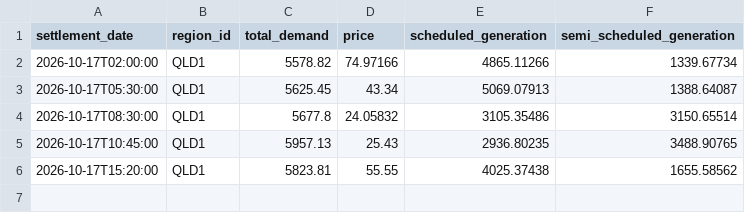
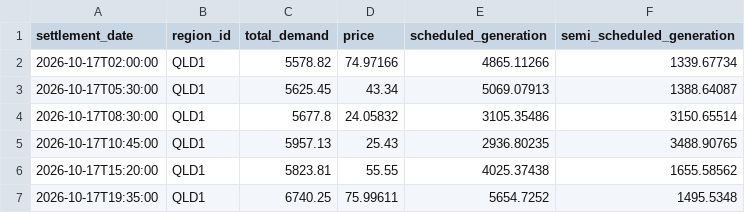
Before and after one commit to arno0b/forecast-platform, a CSV file: data/qld1/2026-10-17.csv, drawn as a sheet; the diff names each change by its address in the sheet, - before the commit and + after, or states it on an @@ line.

```diff
--- a/data/qld1/2026-10-17.csv
+++ b/data/qld1/2026-10-17.csv
+row 7: 2026-10-17T19:35:00 | QLD1 | 6740.25 | 75.99611 | 5654.7252 | 1495.5348
```
Also changed, not shown: data/nsw1/2026-10-17.csv, data/sa1/2026-10-17.csv, 2 other files.
